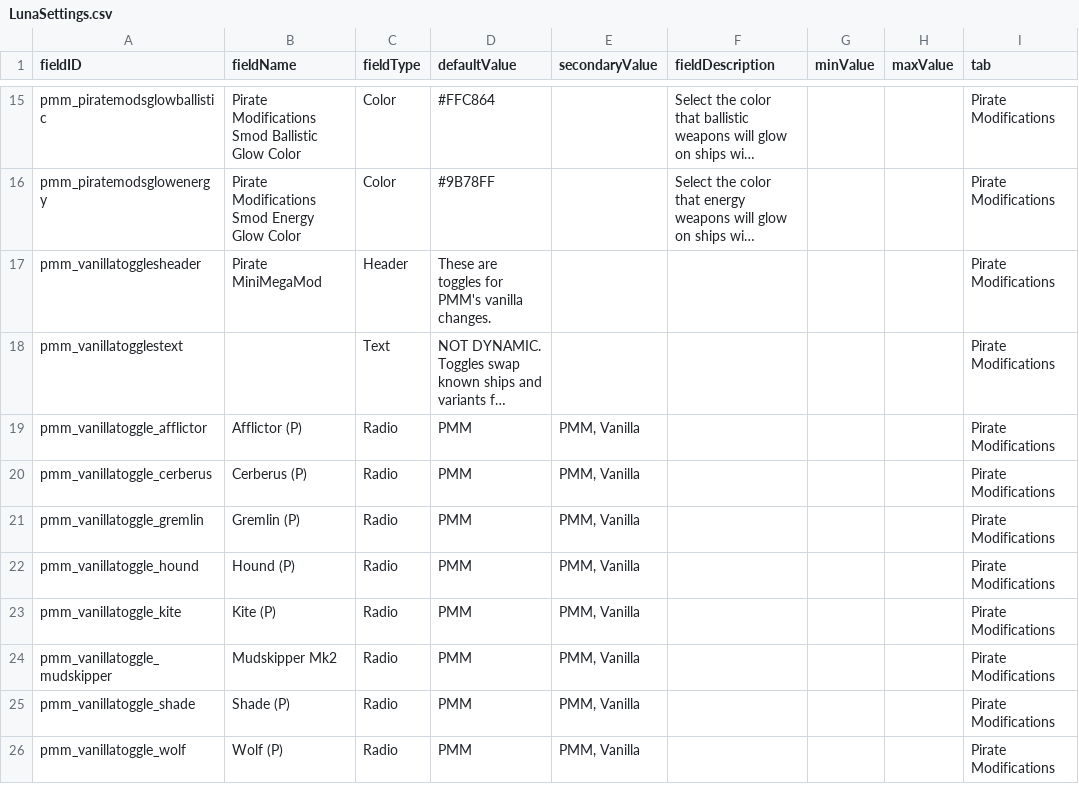
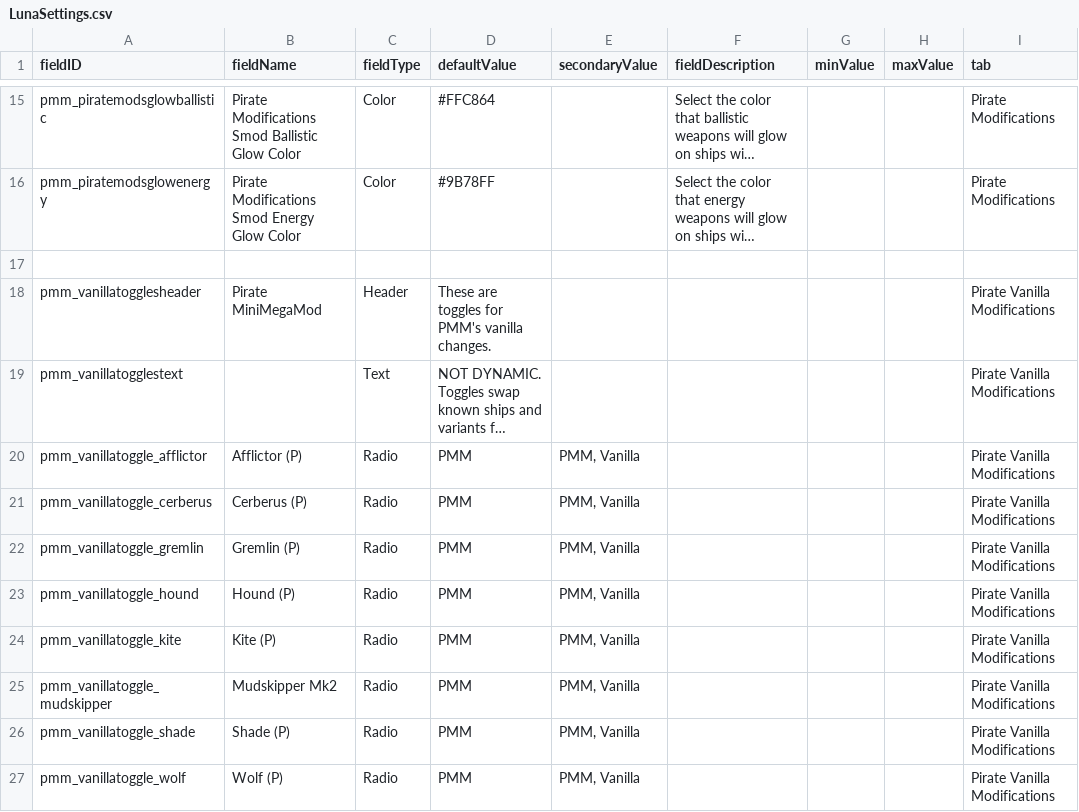
Before and after one commit to MiniDeth3/PMMM, a CSV file: data/config/LunaSettings.csv, drawn as a sheet; only a part is shown, gaps mark what is left out; long unchanged cells end in …; addresses are those after the commit; the diff covers the shown part only; the diff names each change by its address in the sheet, - before the commit and + after, or states it on an @@ line.

Commit message:
Update LunaSettings.csv

```diff
--- a/data/config/LunaSettings.csv
+++ b/data/config/LunaSettings.csv
+row 17: (empty)
-I18:I27 (tab): Pirate Modifications
+I18:I27 (tab): Pirate Vanilla Modifications
```
Also changed, not shown: 11 edited cells elsewhere in this file.
